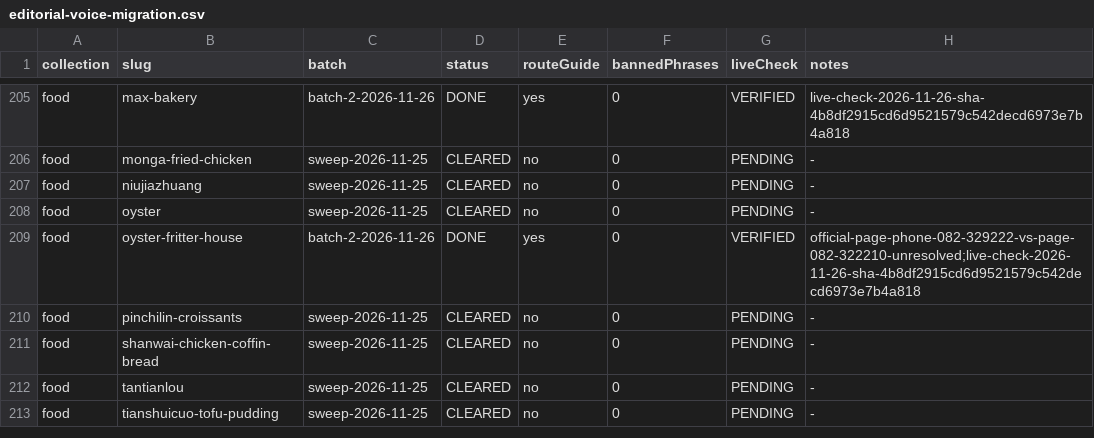
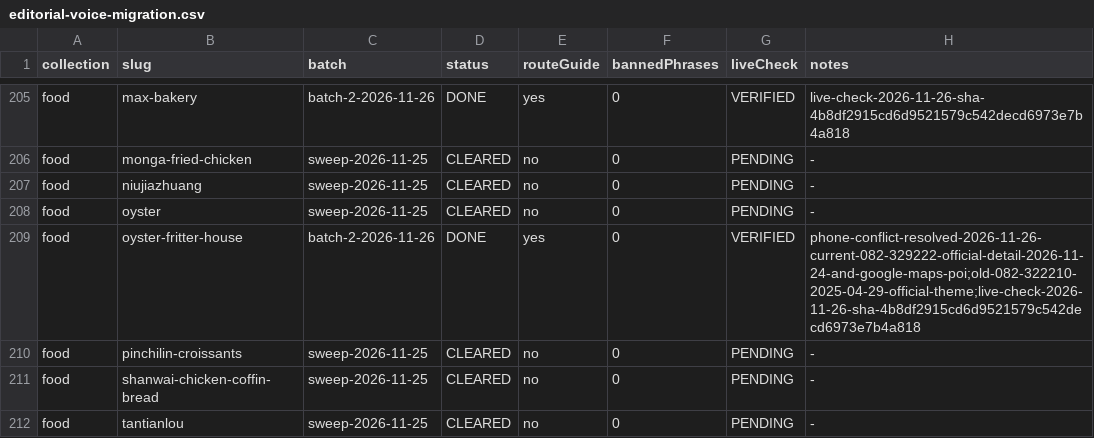
Before and after one commit to n20186005-hash/kinmenguide, a CSV file: docs/editorial-voice-migration.csv, drawn as a sheet; only a part is shown, gaps mark what is left out; the shorter side is filled out with more unchanged rows.

Commit message:
Resolve oyster fritter house phone conflict

```diff
--- a/docs/editorial-voice-migration.csv
+++ b/docs/editorial-voice-migration.csv
@@ -208,3 +208,3 @@ food,niujiazhuang,sweep-2026-11-25,CLEARED,no,0,PENDING,-
 food,oyster,sweep-2026-11-25,CLEARED,no,0,PENDING,-
-food,oyster-fritter-house,batch-2-2026-11-26,DONE,yes,0,VERIFIED,official-page-phone-082-329222-vs-page-082-322210-unresolved;live-check-2026-11-26-sha-4b8df2915cd6d9521579c542decd6973e7b4a818
+food,oyster-fritter-house,batch-2-2026-11-26,DONE,yes,0,VERIFIED,phone-conflict-resolved-2026-11-26-current-082-329222-official-detail-2026-11-24-and-google-maps-poi;old-082-322210-2025-04-29-official-theme;live-check-2026-11-26-sha-4b8df2915cd6d9521579c542decd6973e7b4a818
 food,pinchilin-croissants,sweep-2026-11-25,CLEARED,no,0,PENDING,-
```
Also changed, not shown: 3 other files.
